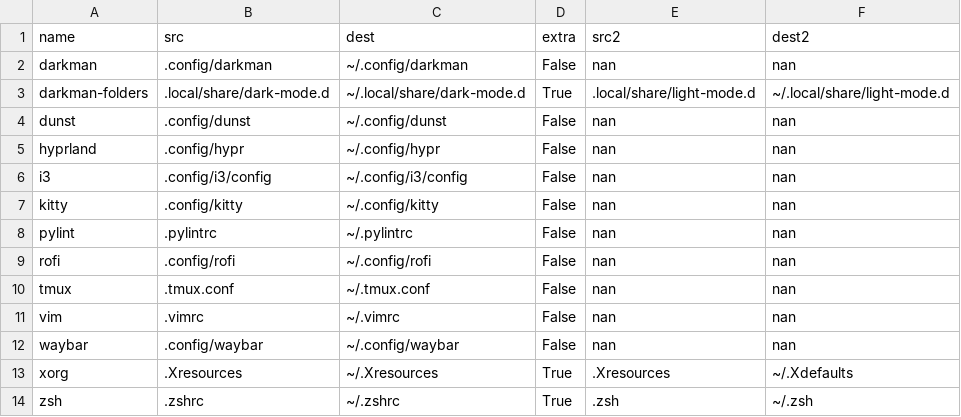
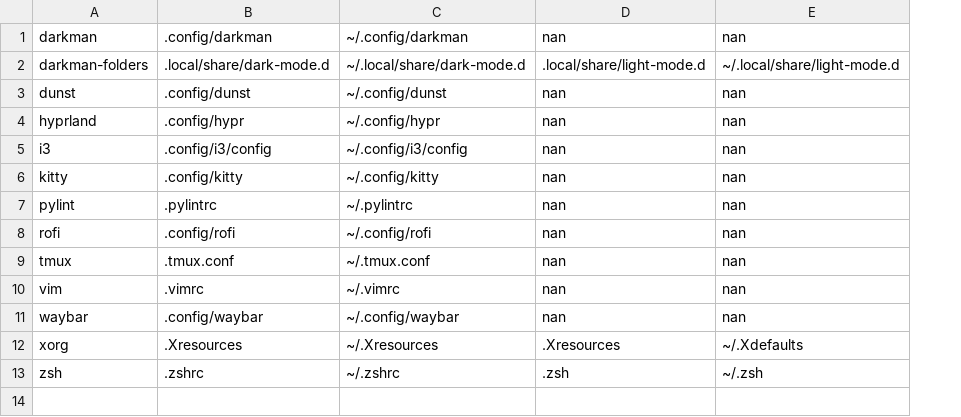
Before and after one commit to TobiZehPanda/dotfiles, a CSV file: configurations.csv, drawn as a sheet; removed rows and columns are numbered as before the commit, all else as after; the diff names each change by its address in the sheet, - before the commit and + after, or states it on an @@ line.

```diff
--- a/configurations.csv
+++ b/configurations.csv
-column D, rows 2-14: False | True | False | False | False | False | False | False | False | False | False | True | True
-row 1: name | src | dest | extra | src2 | dest2
```
Also changed, not shown: 9 other files.
